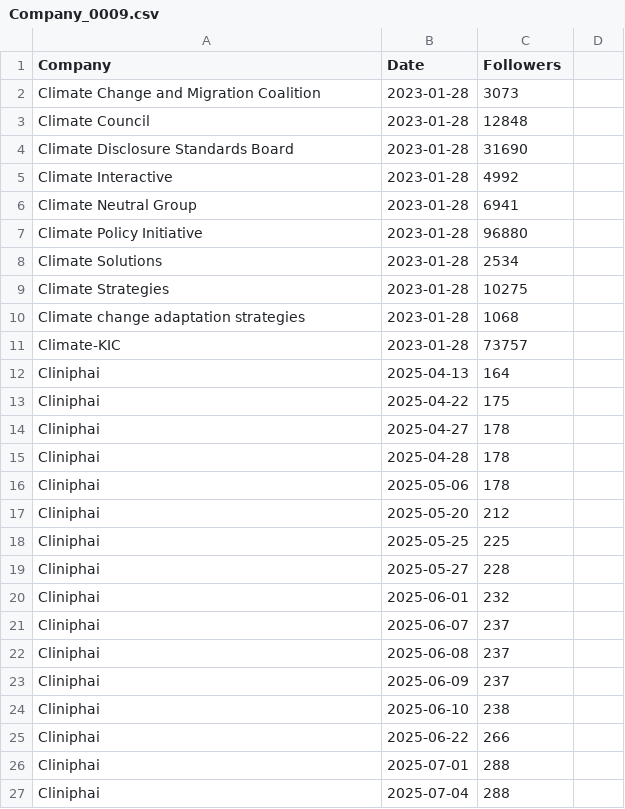
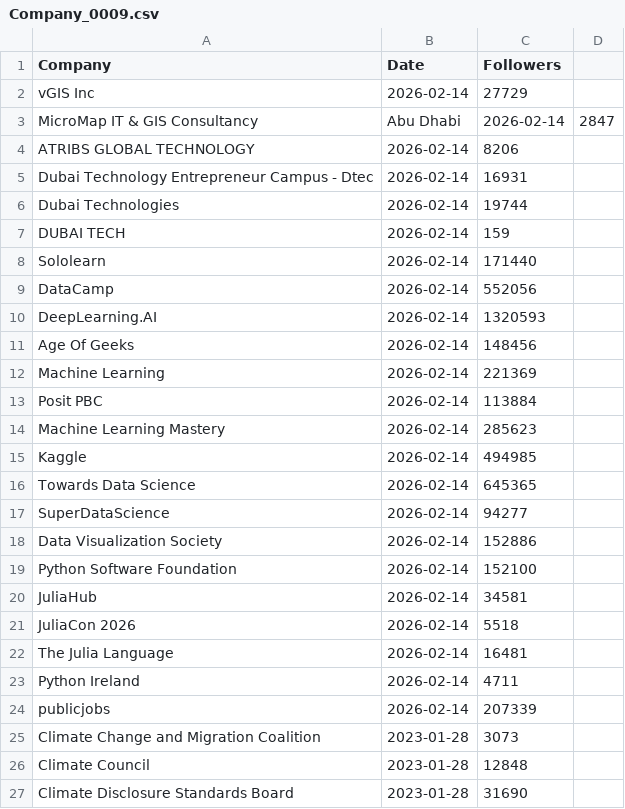
Before and after one commit to Joint-Operations-Working-Group/Social-Media-Analytics, a CSV file: Linkedin/Company_0009.csv, drawn as a sheet; only a part is shown; the shorter side is filled out with more unchanged rows.

Commit message:
Update Company_0009.csv

```diff
--- a/Linkedin/Company_0009.csv
+++ b/Linkedin/Company_0009.csv
@@ -1,2 +1,25 @@
 Company,Date,Followers
+vGIS Inc, 2026-02-14,27729
+MicroMap IT & GIS Consultancy, Abu Dhabi, 2026-02-14,2847
+ATRIBS GLOBAL TECHNOLOGY, 2026-02-14,8206
+Dubai Technology Entrepreneur Campus - Dtec, 2026-02-14,16931
+Dubai Technologies, 2026-02-14,19744
+DUBAI TECH, 2026-02-14,159
+Sololearn, 2026-02-14,171440
+DataCamp, 2026-02-14,552056
+DeepLearning.AI, 2026-02-14,1320593
+Age Of Geeks, 2026-02-14,148456
+Machine Learning, 2026-02-14,221369
+Posit PBC, 2026-02-14,113884
+Machine Learning Mastery, 2026-02-14,285623
+Kaggle, 2026-02-14,494985
+Towards Data Science, 2026-02-14,645365
+SuperDataScience, 2026-02-14,94277
+Data Visualization Society, 2026-02-14,152886
+Python Software Foundation, 2026-02-14,152100
+JuliaHub, 2026-02-14,34581
+JuliaCon 2026, 2026-02-14,5518
+The Julia Language, 2026-02-14,16481
+Python Ireland, 2026-02-14,4711
+publicjobs, 2026-02-14,207339
 Climate Change and Migration Coalition,2023-01-28,3073
```
